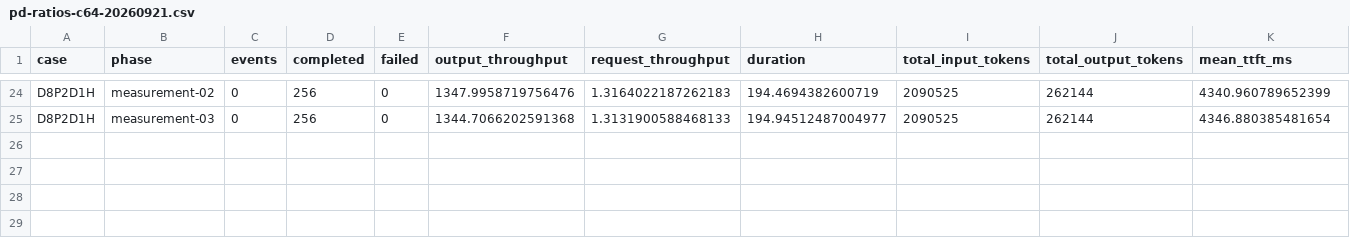
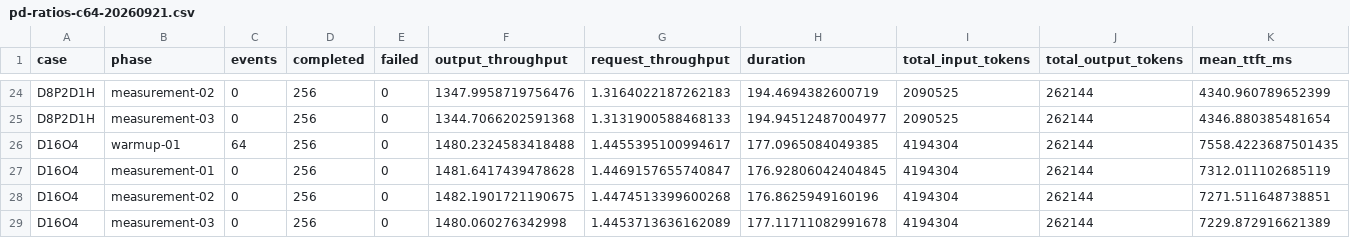
Before and after one commit to guoenhui-tora/llm-serving-benchmarks, a CSV file: projects/dsv4-rtx6000d/data/pd-ratios-c64-20260921.csv, drawn as a sheet; only a part is shown, gaps mark what is left out; rows hold the shown columns only; the diff names each change by its address in the sheet, - before the commit and + after, or states it on an @@ line.

```diff
--- a/projects/dsv4-rtx6000d/data/pd-ratios-c64-20260921.csv
+++ b/projects/dsv4-rtx6000d/data/pd-ratios-c64-20260921.csv
+row 26: D16O4 | warmup-01 | 64 | 256 | 0 | 1480.2324583418488 | 1.4455395100994617 | 177.0965084049385 | 4194304 | 262144 | 7558.4223687501435
+row 27: D16O4 | measurement-01 | 0 | 256 | 0 | 1481.6417439478628 | 1.4469157655740847 | 176.92806042404845 | 4194304 | 262144 | 7312.011102685119
+row 28: D16O4 | measurement-02 | 0 | 256 | 0 | 1482.1901721190675 | 1.4474513399600268 | 176.8625949160196 | 4194304 | 262144 | 7271.511648738851
+row 29: D16O4 | measurement-03 | 0 | 256 | 0 | 1480.060276342998 | 1.4453713636162089 | 177.11711082991678 | 4194304 | 262144 | 7229.872916621389
```
Also changed, not shown: 4 other files.
